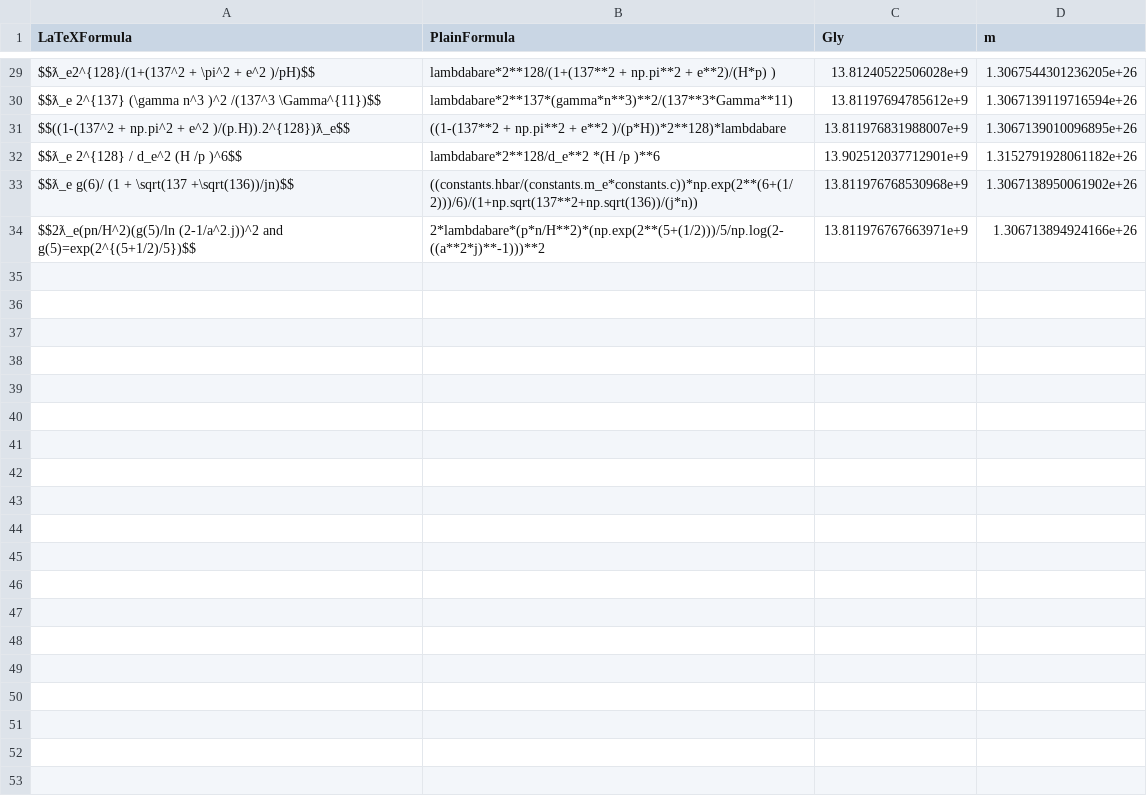
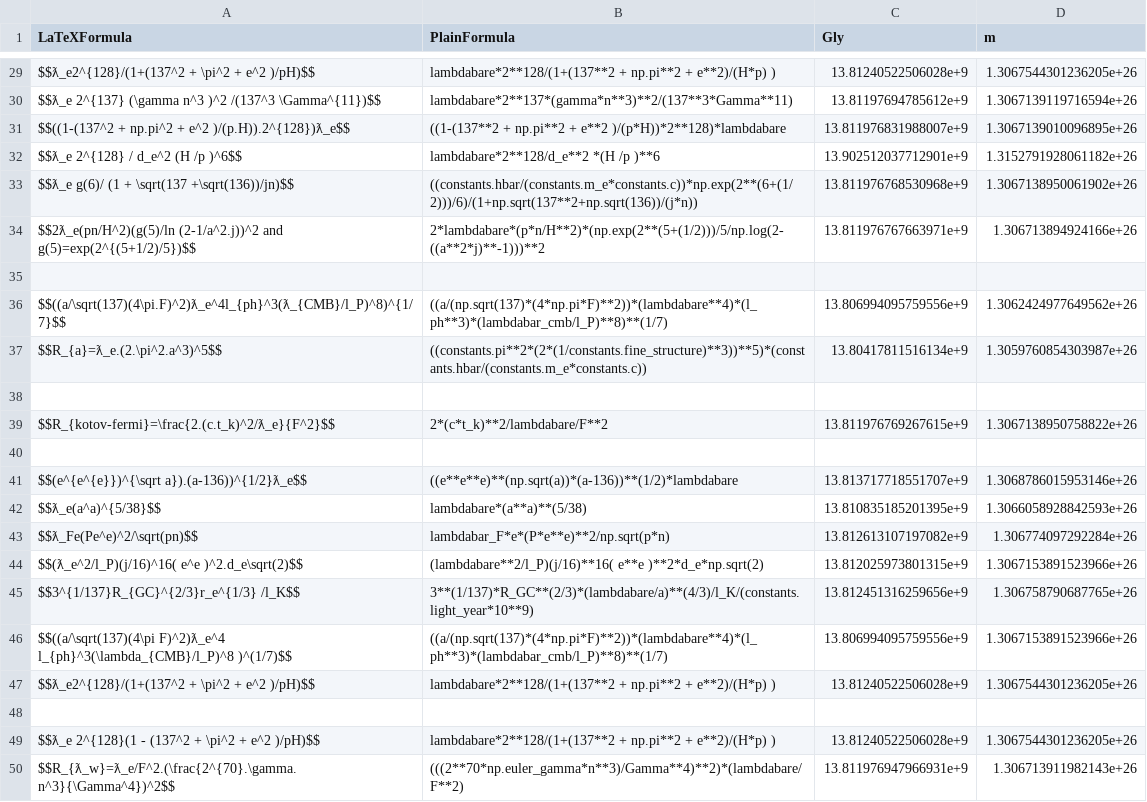
Before and after one commit to LaGuer/hubble-table, a CSV file: hubble-table.csv, drawn as a sheet; only a part is shown, gaps mark what is left out.

Commit message:
Update hubble-table.csv

```diff
--- a/hubble-table.csv
+++ b/hubble-table.csv
@@ -34 +34,17 @@ $$ƛ_e g(6)/ (1 + \sqrt(137 +\sqrt(136))/jn)$$, ((constants.hbar/(constants.m_e*
 $$2ƛ_e(pn/H^2)(g(5)/ln (2-1/a^2.j))^2 and g(5)=exp(2^{(5+1/2)/5})$$, 2*lambdabare*(p*n/H**2)*(np.exp(2**(5+(1/2)))/5/np.log(2-((a**2*j)**-1)))**2, 13.811976767663971e+9, 1.306713894924166e+26
+
+$$((a/\sqrt(137)(4\pi.F)^2)ƛ_e^4l_{ph}^3(ƛ_{CMB}/l_P)^8)^{1/7}$$, ((a/(np.sqrt(137)*(4*np.pi*F)**2))*(lambdabare**4)*(l_ph**3)*(lambdabar_cmb/l_P)**8)**(1/7), 13.806994095759556e+9, 1.3062424977649562e+26
+$$R_{a}=ƛ_e.(2.\pi^2.a^3)^5$$, ((constants.pi**2*(2*(1/constants.fine_structure)**3))**5)*(constants.hbar/(constants.m_e*constants.c)), 13.80417811516134e+9, 1.3059760854303987e+26
+
+$$R_{kotov-fermi}=\frac{2.(c.t_k)^2/ƛ_e}{F^2}$$, 2*(c*t_k)**2/lambdabare/F**2, 13.811976769267615e+9, 1.3067138950758822e+26
+
+$$(e^{e^{e}})^{\sqrt a}).(a-136))^{1/2}ƛ_e$$, ((e**e**e)**(np.sqrt(a))*(a-136))**(1/2)*lambdabare, 13.813717718551707e+9, 1.3068786015953146e+26
+$$ƛ_e(a^a)^{5/38}$$, lambdabare*(a**a)**(5/38), 13.810835185201395e+9, 1.3066058928842593e+26
+$$ƛ_Fe(Pe^e)^2/\sqrt(pn)$$, lambdabar_F*e*(P*e**e)**2/np.sqrt(p*n), 13.812613107197082e+9, 1.306774097292284e+26
+$$(ƛ_e^2/l_P)(j/16)^16( e^e )^2.d_e\sqrt(2)$$, (lambdabare**2/l_P)(j/16)**16( e**e )**2*d_e*np.sqrt(2), 13.812025973801315e+9, 1.3067153891523966e+26
+$$3^{1/137}R_{GC}^{2/3}r_e^{1/3} /l_K$$, 3**(1/137)*R_GC**(2/3)*(lambdabare/a)**(4/3)/l_K/(constants.light_year*10**9), 13.812451316259656e+9, 1.306758790687765e+26
+$$((a/\sqrt(137)(4\pi F)^2)ƛ_e^4 l_{ph}^3(\lambda_{CMB}/l_P)^8 )^(1/7)$$, ((a/(np.sqrt(137)*(4*np.pi*F)**2))*(lambdabare**4)*(l_ph**3)*(lambdabar_cmb/l_P)**8)**(1/7), 13.806994095759556e+9, 1.3067153891523966e+26
+$$ƛ_e2^{128}/(1+(137^2 + \pi^2 + e^2 )/pH)$$, lambdabare*2**128/(1+(137**2 + np.pi**2 + e**2)/(H*p) ), 13.81240522506028e+9, 1.3067544301236205e+26
+
+$$ƛ_e 2^{128}(1 - (137^2 + \pi^2 + e^2 )/pH)$$, lambdabare*2**128/(1+(137**2 + np.pi**2 + e**2)/(H*p) ), 13.81240522506028e+9, 1.3067544301236205e+26
+$$R_{ƛ_w}=ƛ_e/F^2.(\frac{2^{70}.\gamma.n^3}{\Gamma^4})^2$$, (((2**70*np.euler_gamma*n**3)/Gamma**4)**2)*(lambdabare/F**2), 13.811976947966931e+9, 1.306713911982143e+26
```
